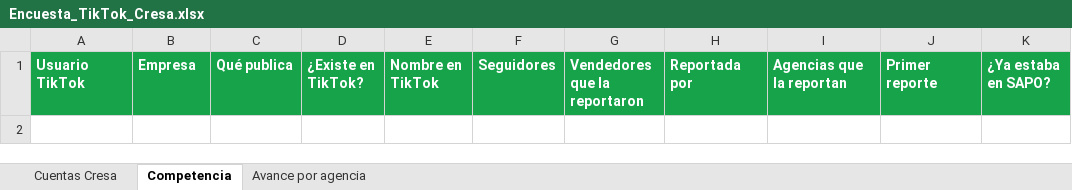
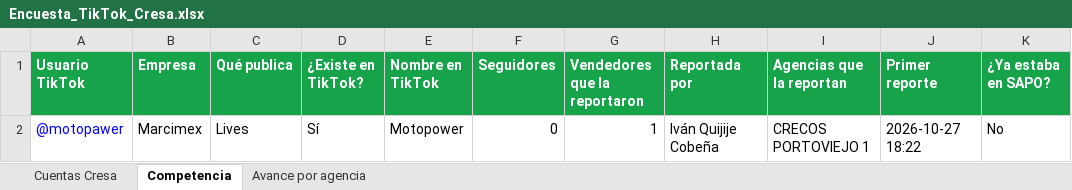
Before and after one commit to cdizquierdoc-hub/monitor-lives-tiktok, an Excel workbook: data/encuesta/Encuesta_TikTok_Cresa.xlsx, sheet Competencia, drawn as a sheet; values as stored, in another font and other column widths than the file's, no borders; the diff names each change by its address in the sheet, - before the commit and + after, or states it on an @@ line.

```diff
--- a/data/encuesta/Encuesta_TikTok_Cresa.xlsx (sheet Competencia)
+++ b/data/encuesta/Encuesta_TikTok_Cresa.xlsx (sheet Competencia)
+row 2: @motopawer | Marcimex | Lives | Sí | Motopower | 0 | 1 | Iván Quijije Cobeña | CRECOS PORTOVIEJO 1 | 2026-10-27 18:22 | No
```
Also changed, not shown: sheet Cuentas Cresa, sheet Avance por agencia, 6 other files.
